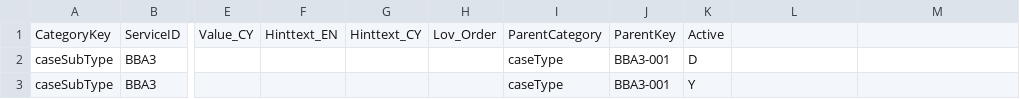
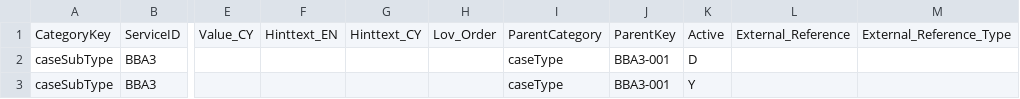
Before and after one commit to hmcts/rd-commondata-dataload, a CSV file: src/functionalTest/resources/sourceFiles/categories/list_of_values_duplicate_rec_case2.csv, drawn as a sheet; only a part is shown, gaps mark what is left out; the diff names each change by its address in the sheet, - before the commit and + after, or states it on an @@ line.

```diff
--- a/src/functionalTest/resources/sourceFiles/categories/list_of_values_duplicate_rec_case2.csv
+++ b/src/functionalTest/resources/sourceFiles/categories/list_of_values_duplicate_rec_case2.csv
-L1: (empty)
+L1: External_Reference
-M1: (empty)
+M1: External_Reference_Type
```
Also changed, not shown: src/functionalTest/resources/sourceFiles/categories/list_of_values_failure_additional_header.csv, 19 other files.
